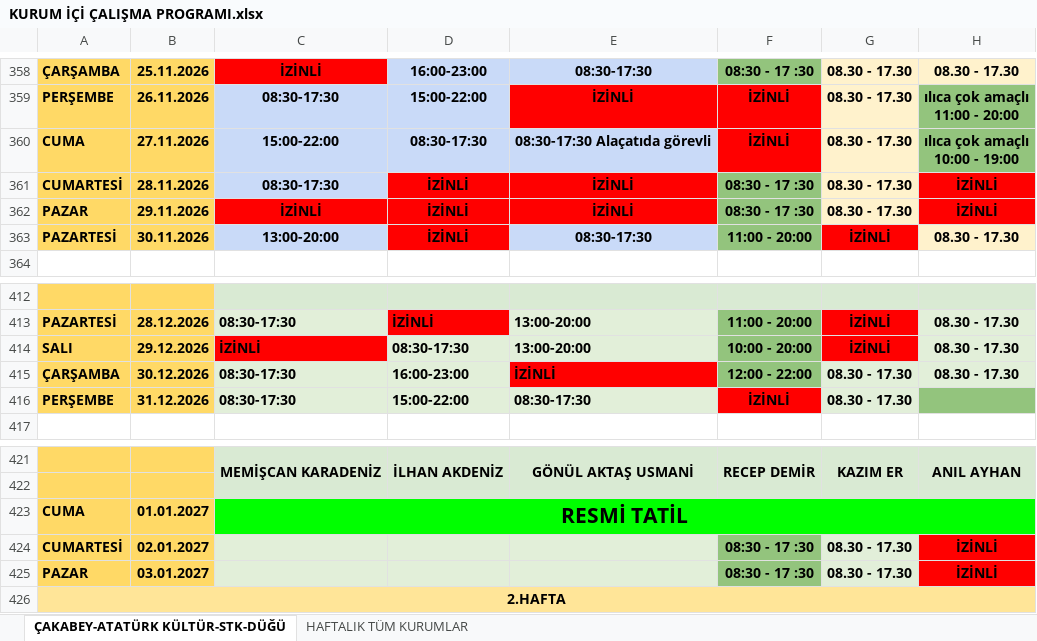
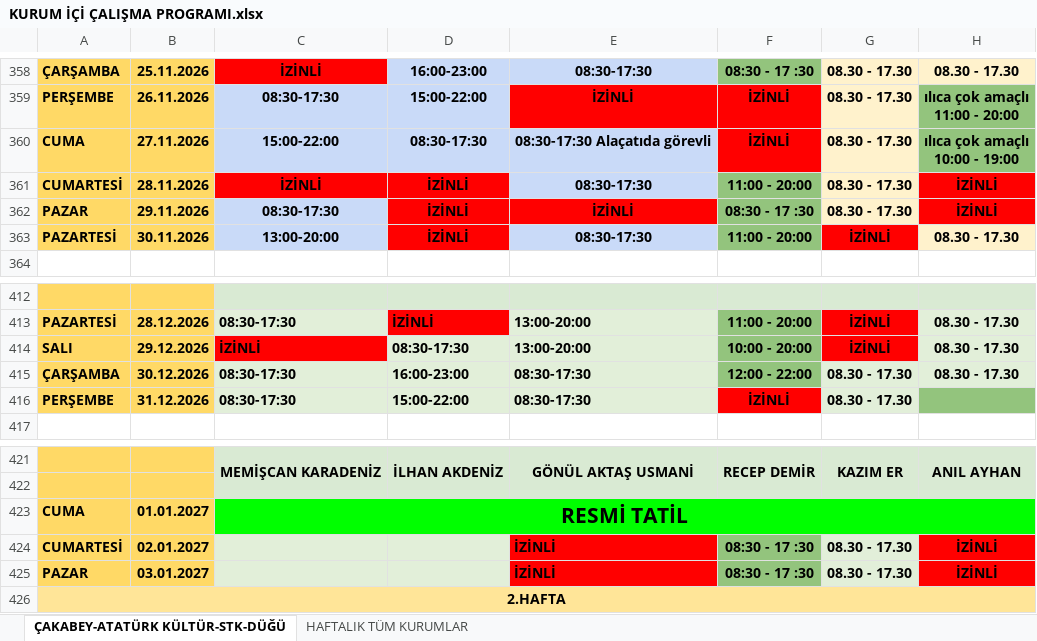
Before and after one commit to ilhanakd-max/calisma-programi-data, an Excel workbook: KURUM İÇİ ÇALIŞMA PROGRAMI.xlsx, sheet ÇAKABEY-ATATÜRK KÜLTÜR-STK-DÜĞÜ, drawn as a sheet; only a part is shown, gaps mark what is left out; values as stored, in another font and other column widths than the file's, no borders; charts and pictures and conditional formats not drawn; the diff names each change by its address in the sheet, - before the commit and + after, or states it on an @@ line.

```diff
--- a/KURUM İÇİ ÇALIŞMA PROGRAMI.xlsx (sheet ÇAKABEY-ATATÜRK KÜLTÜR-STK-DÜĞÜ)
+++ b/KURUM İÇİ ÇALIŞMA PROGRAMI.xlsx (sheet ÇAKABEY-ATATÜRK KÜLTÜR-STK-DÜĞÜ)
-C361: 08:30-17:30
+C361: İZİNLİ
-C361 fill: #C9DAF8
+C361 fill: #FF0000
-E361: İZİNLİ
+E361: 08:30-17:30
-E361 fill: #FF0000
+E361 fill: #C9DAF8
-F361: 08:30 - 17 :30
+F361: 11:00 - 20:00
-C362: İZİNLİ
+C362: 08:30-17:30
-C362 fill: #FF0000
+C362 fill: #C9DAF8
-E415: İZİNLİ
+E415: 08:30-17:30
-E415 fill: #FF0000
+E415 fill: #E2EFD9
-E424:E425: (empty)
+E424:E425: İZİNLİ
-E424:E425 fill: #E2EFD9
+E424:E425 fill: #FF0000
```
Also changed, not shown: sheet HAFTALIK TÜM KURUMLAR.
